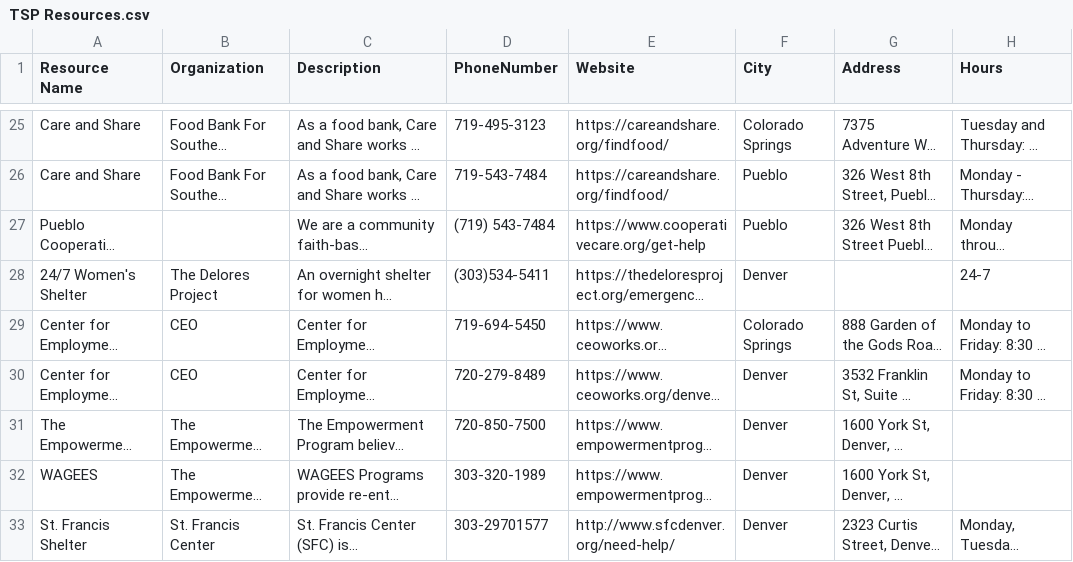
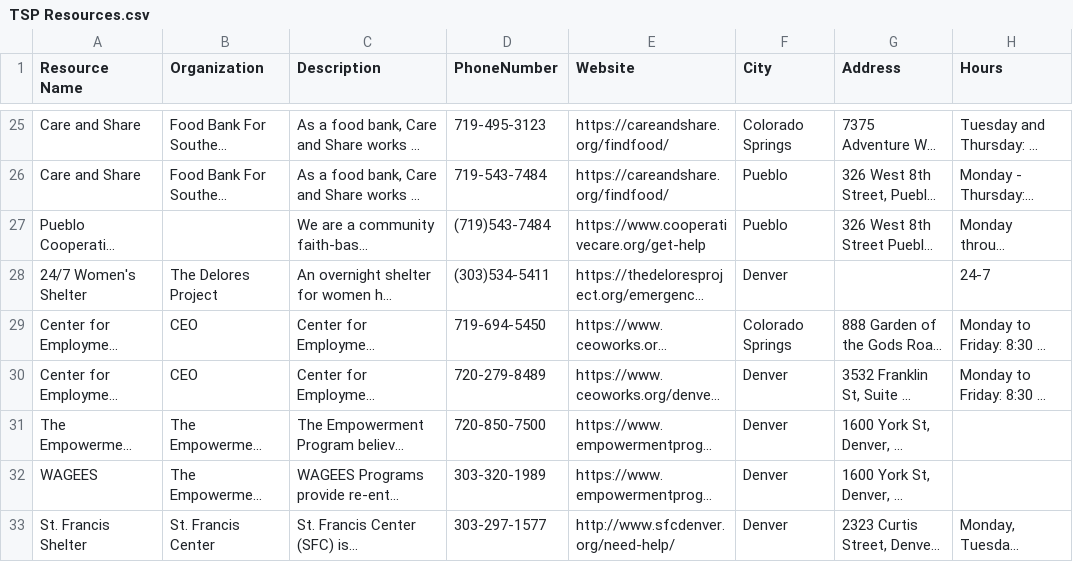
Before and after one commit to elleTriplett/db-manager, a CSV file: TSP Resources.csv, drawn as a sheet; only a part is shown, gaps mark what is left out; long unchanged cells end in …; the diff names each change by its address in the sheet, - before the commit and + after, or states it on an @@ line.

Commit message:
fixed formatting

```diff
--- a/TSP Resources.csv
+++ b/TSP Resources.csv
-D27 (PhoneNumber): (719) 543-7484
+D27 (PhoneNumber): (719)543-7484
-D33 (PhoneNumber): 303-29701577
+D33 (PhoneNumber): 303-297-1577
```
